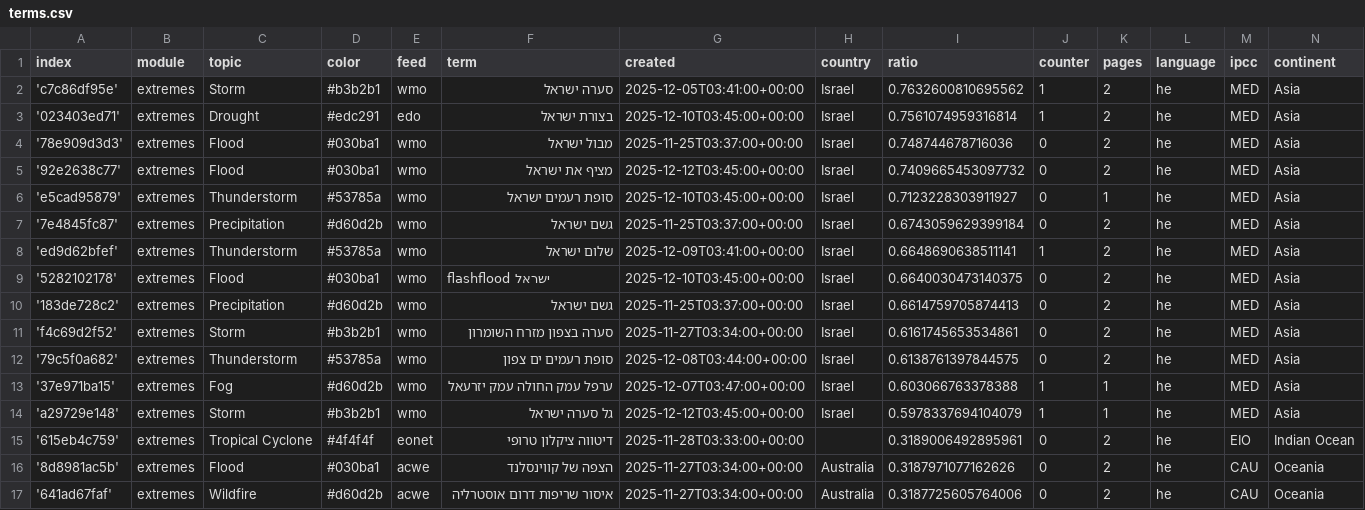
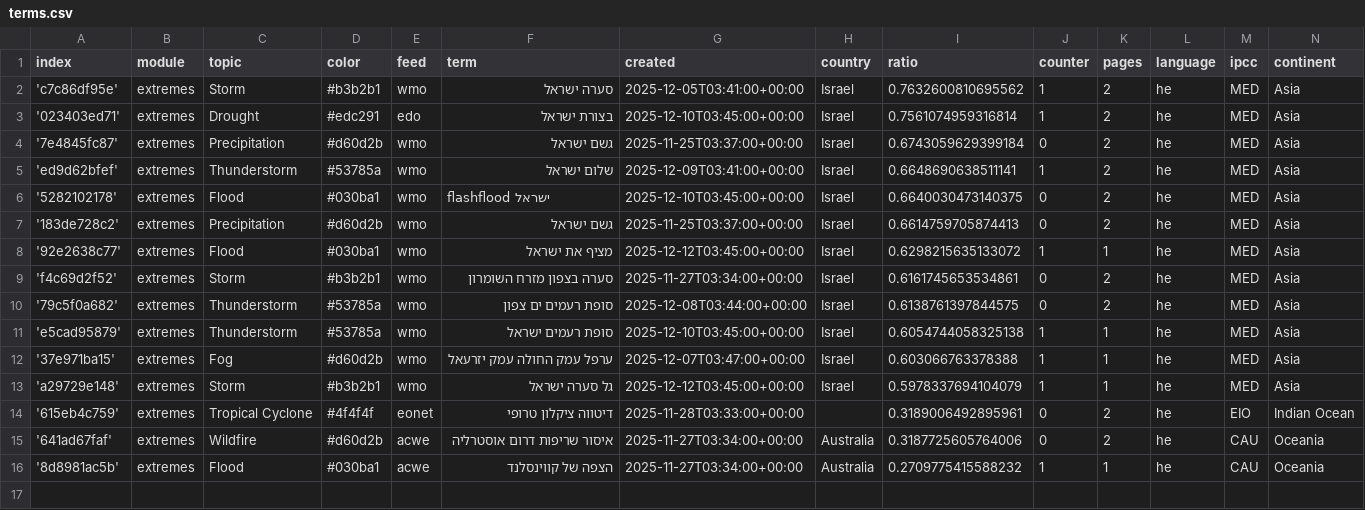
Before and after one commit to picawe-news/hebrewExtremes, a CSV file: terms.csv, drawn as a sheet; removed rows and columns are numbered as before the commit, all else as after; the diff names each change by its address in the sheet, - before the commit and + after, or states it on an @@ line.

Commit message:
Commit from GitHub Actions (harvest:0.0)

```diff
--- a/terms.csv
+++ b/terms.csv
-row 4: '78e909d3d3' | extremes | Flood | #030ba1 | wmo | מבול ישראל | 2025-11-25T03:37:00+00:00 | Israel | 0.748744678716036 | 0 | 2 | he | MED | Asia
-row 5: '92e2638c77' | extremes | Flood | #030ba1 | wmo | מציף את ישראל | 2025-12-12T03:45:00+00:00 | Israel | 0.7409665453097732 | 0 | 2 | he | MED | Asia
-row 6: 'e5cad95879' | extremes | Thunderstorm | #53785a | wmo | סופת רעמים ישראל | 2025-12-10T03:45:00+00:00 | Israel | 0.7123228303911927 | 0 | 1 | he | MED | Asia
+row 8: '92e2638c77' | extremes | Flood | #030ba1 | wmo | מציף את ישראל | 2025-12-12T03:45:00+00:00 | Israel | 0.6298215635133072 | 1 | 1 | he | MED | Asia
+row 11: 'e5cad95879' | extremes | Thunderstorm | #53785a | wmo | סופת רעמים ישראל | 2025-12-10T03:45:00+00:00 | Israel | 0.6054744058325138 | 1 | 1 | he | MED | Asia
-row 16: '8d8981ac5b' | extremes | Flood | #030ba1 | acwe | הצפה של קווינסלנד | 2025-11-27T03:34:00+00:00 | Australia | 0.3187971077162626 | 0 | 2 | he | CAU | Oceania
+row 16: '8d8981ac5b' | extremes | Flood | #030ba1 | acwe | הצפה של קווינסלנד | 2025-11-27T03:34:00+00:00 | Australia | 0.2709775415588232 | 1 | 1 | he | CAU | Oceania
```
